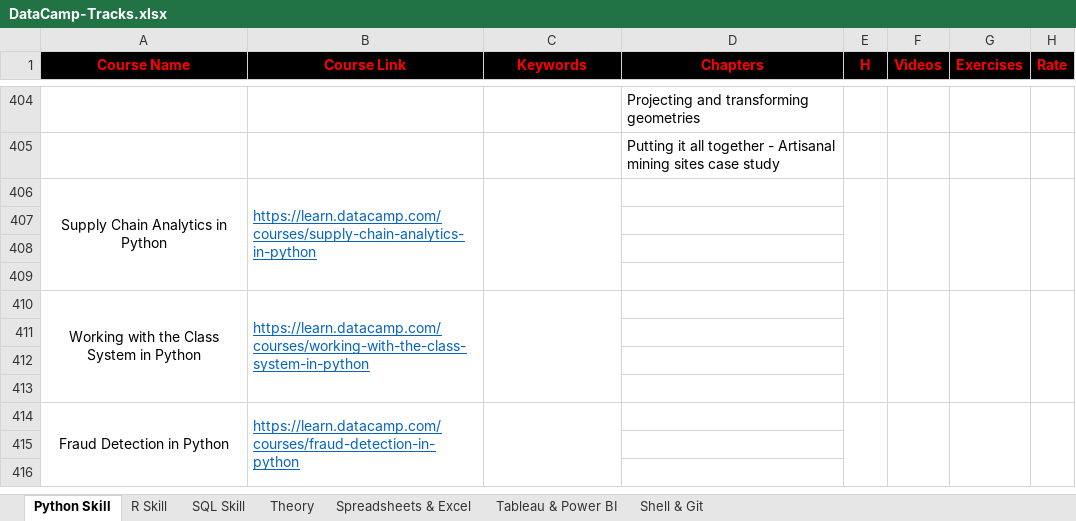
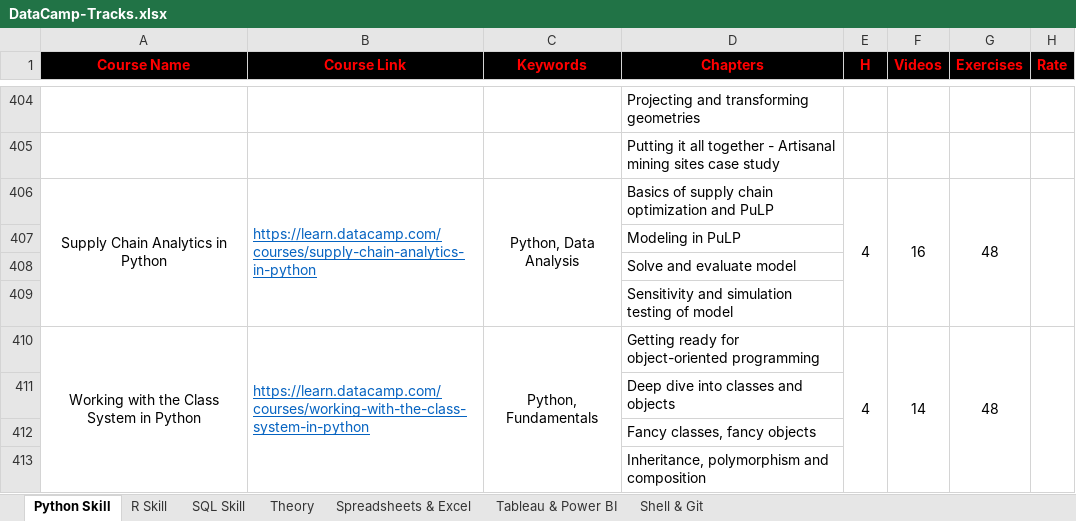
Before and after one commit to liliansteven/Data-Science-Case-Studies, an Excel workbook: DataCamp-Tracks.xlsx, sheet Python Skill, drawn as a sheet; only a part is shown, gaps mark what is left out; values as stored, in another font and other column widths than the file's, no borders; removed rows and columns are numbered as before the commit, all else as after; the diff covers the shown part only; the diff names each change by its address in the sheet, - before the commit and + after, or states it on an @@ line.

Commit message:
Update DataCamp-Tracks.xlsx

```diff
--- a/DataCamp-Tracks.xlsx (sheet Python Skill)
+++ b/DataCamp-Tracks.xlsx (sheet Python Skill)
-row 406: Supply Chain Analytics in Python | https://learn.datacamp.com/courses/supply-chain-analytics-in-python
-row 406: (empty)
+row 406: Supply Chain Analytics in Python | https://learn.datacamp.com/courses/supply-chain-analytics-in-python | Python, Data Analysis | Basics of supply chain optimization and PuLP | 4 | 16 | 48
+A406:A409 merged
+B406:B409 merged
+C406:C409 merged
+E406:E409 merged
+F406:F409 merged
+G406:G409 merged
+H406:H409 merged
-D407 (Chapters): (empty)
+D407 (Chapters): Modeling in PuLP
-D408 (Chapters): (empty)
+D408 (Chapters): Solve and evaluate model
-row 410: Working with the Class System in Python | https://learn.datacamp.com/courses/working-with-the-class-system-in-python
-D409 (Chapters): (empty)
+D409 (Chapters): Sensitivity and simulation testing of model
-row 410: (empty)
+row 410: Working with the Class System in Python | https://learn.datacamp.com/courses/working-with-the-class-system-in-python | Python, Fundamentals | Getting ready for object-oriented programming | 4 | 14 | 48
+A410:A413 merged
+B410:B413 merged
+C410:C413 merged
+E410:E413 merged
+F410:F413 merged
+G410:G413 merged
+H410:H413 merged
-D411 (Chapters): (empty)
+D411 (Chapters): Deep dive into classes and objects
-row 414: Fraud Detection in Python | https://learn.datacamp.com/courses/fraud-detection-in-python
-D412 (Chapters): (empty)
+D412 (Chapters): Fancy classes, fancy objects
-D413 (Chapters): (empty)
+D413 (Chapters): Inheritance, polymorphism and composition
```
Also changed, not shown: 13 added rows, 9 removed rows, 70 edited cells and merged cells elsewhere in this sheet.
